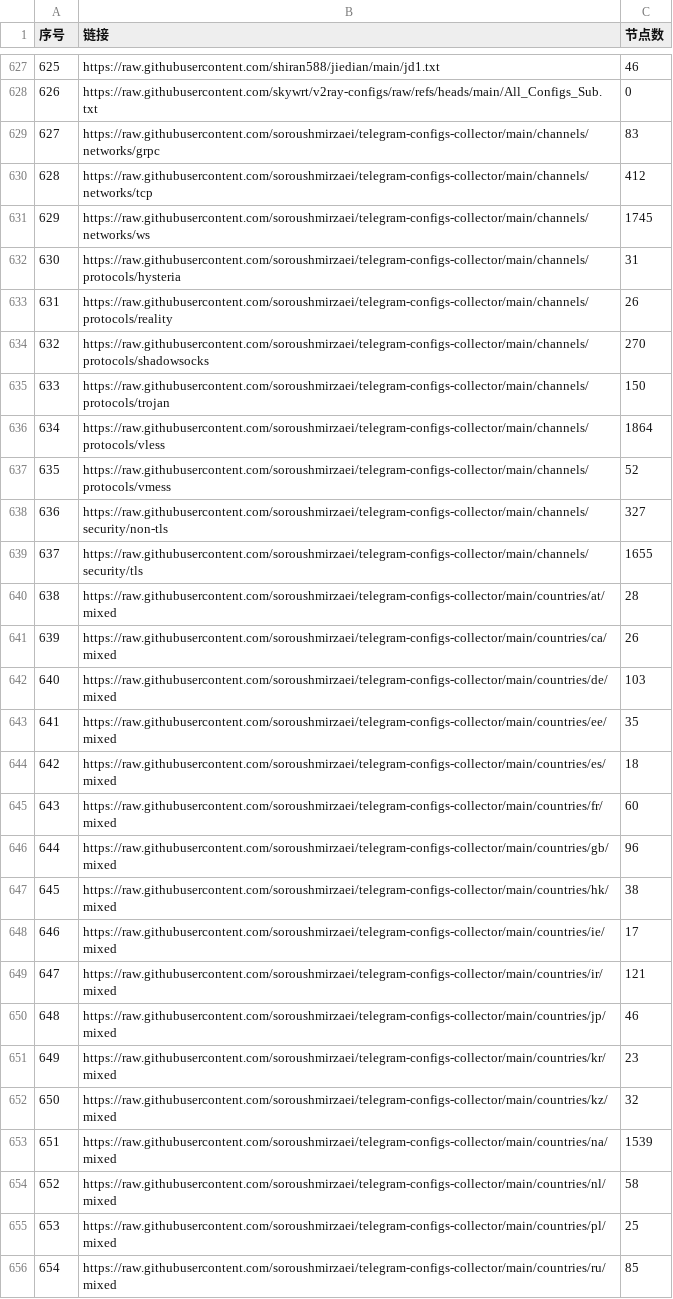
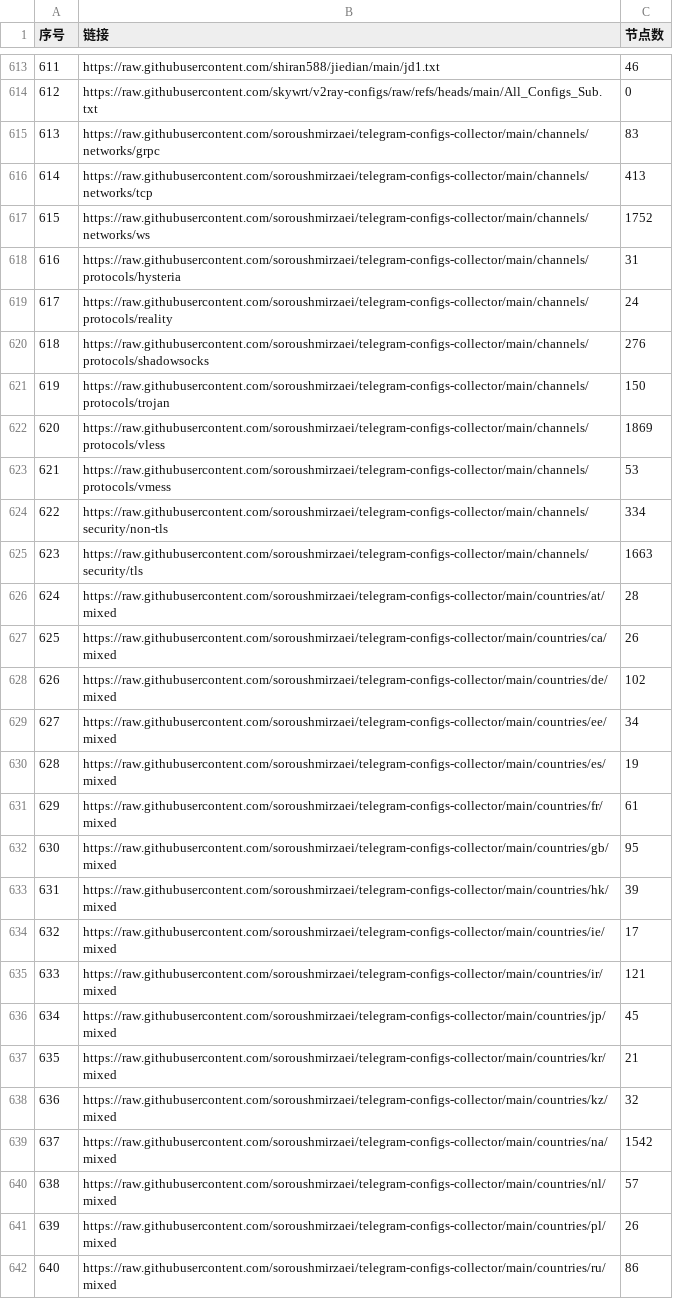
Before and after one commit to qjlxg/ss, a CSV file: list_result.csv, drawn as a sheet; only a part is shown, gaps mark what is left out; addresses are those after the commit; the diff covers the shown part only; the diff names each change by its address in the sheet, - before the commit and + after, or states it on an @@ line.

```diff
--- a/list_result.csv
+++ b/list_result.csv
@@ column A (序号) renumbered between rows 64 and 769 @@
-C616 (节点数): 412
+C616 (节点数): 413
-C617 (节点数): 1745
+C617 (节点数): 1752
-C619 (节点数): 26
+C619 (节点数): 24
-C620 (节点数): 270
+C620 (节点数): 276
-C622 (节点数): 1864
+C622 (节点数): 1869
-C623 (节点数): 52
+C623 (节点数): 53
-C624 (节点数): 327
+C624 (节点数): 334
-C625 (节点数): 1655
+C625 (节点数): 1663
-C628 (节点数): 103
+C628 (节点数): 102
-C629 (节点数): 35
+C629 (节点数): 34
-C630 (节点数): 18
+C630 (节点数): 19
-C631 (节点数): 60
+C631 (节点数): 61
-C632 (节点数): 96
+C632 (节点数): 95
-C633 (节点数): 38
+C633 (节点数): 39
-C636 (节点数): 46
+C636 (节点数): 45
-C637 (节点数): 23
+C637 (节点数): 21
-C639 (节点数): 1539
+C639 (节点数): 1542
-C640 (节点数): 58
+C640 (节点数): 57
-C641 (节点数): 25
+C641 (节点数): 26
-C642 (节点数): 85
+C642 (节点数): 86
```
Also changed, not shown: 14 removed rows and 125 edited cells elsewhere in this file, 21 other files.
